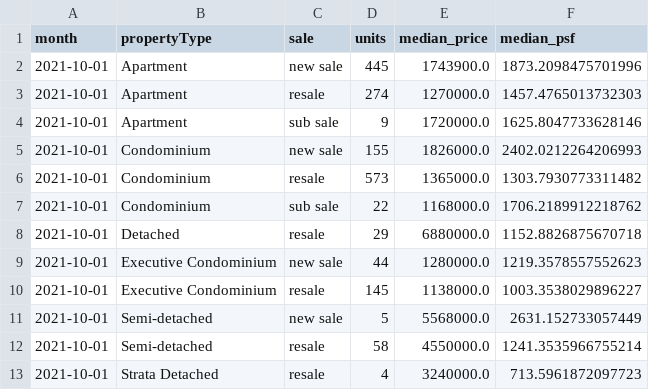
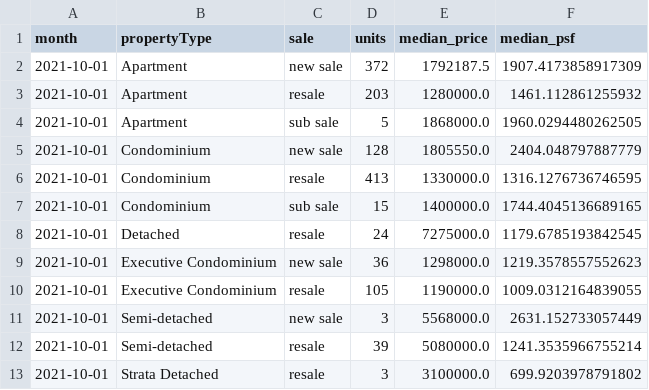
Before and after one commit to quantarram/sg-buy-timing-dashboard, a CSV file: data/ura/monthly_by_type.csv, drawn as a sheet; only a part is shown; the diff covers the shown part only.

```diff
--- a/data/ura/monthly_by_type.csv
+++ b/data/ura/monthly_by_type.csv
@@ -1,13 +1,13 @@
 month,propertyType,sale,units,median_price,median_psf
-2021-10-01,Apartment,new sale,445,1743900.0,1873.2098475701996
-2021-10-01,Apartment,resale,274,1270000.0,1457.4765013732303
-2021-10-01,Apartment,sub sale,9,1720000.0,1625.8047733628146
-2021-10-01,Condominium,new sale,155,1826000.0,2402.0212264206993
-2021-10-01,Condominium,resale,573,1365000.0,1303.7930773311482
-2021-10-01,Condominium,sub sale,22,1168000.0,1706.2189912218762
-2021-10-01,Detached,resale,29,6880000.0,1152.8826875670718
-2021-10-01,Executive Condominium,new sale,44,1280000.0,1219.3578557552623
-2021-10-01,Executive Condominium,resale,145,1138000.0,1003.3538029896227
-2021-10-01,Semi-detached,new sale,5,5568000.0,2631.152733057449
-2021-10-01,Semi-detached,resale,58,4550000.0,1241.3535966755214
-2021-10-01,Strata Detached,resale,4,3240000.0,713.5961872097723
+2021-10-01,Apartment,new sale,372,1792187.5,1907.4173858917309
+2021-10-01,Apartment,resale,203,1280000.0,1461.112861255932
+2021-10-01,Apartment,sub sale,5,1868000.0,1960.0294480262505
+2021-10-01,Condominium,new sale,128,1805550.0,2404.048797887779
+2021-10-01,Condominium,resale,413,1330000.0,1316.1276736746595
+2021-10-01,Condominium,sub sale,15,1400000.0,1744.4045136689165
+2021-10-01,Detached,resale,24,7275000.0,1179.6785193842545
+2021-10-01,Executive Condominium,new sale,36,1298000.0,1219.3578557552623
+2021-10-01,Executive Condominium,resale,105,1190000.0,1009.0312164839055
+2021-10-01,Semi-detached,new sale,3,5568000.0,2631.152733057449
+2021-10-01,Semi-detached,resale,39,5080000.0,1241.3535966755214
+2021-10-01,Strata Detached,resale,3,3100000.0,699.9203978791802
```
Also changed, not shown: 2 added rows and 64 edited cells elsewhere in this file, research/coe_robustness_regression.csv, 28 other files.
